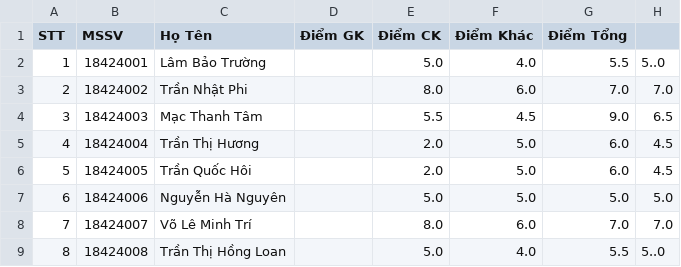
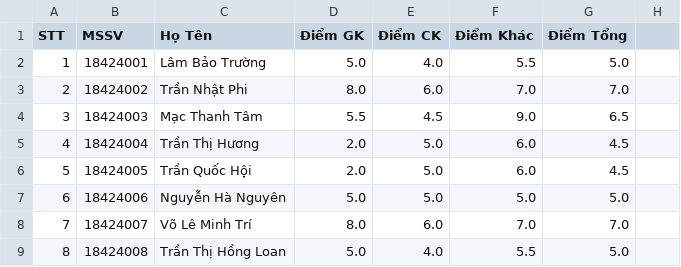
Before and after one commit to huynhhau55/QuanLiSinhVien, a CSV file: Data/Diem/18HCB-CTT003.csv, drawn as a sheet; only a part is shown; the diff covers the shown part only.

```diff
--- a/Data/Diem/18HCB-CTT003.csv
+++ b/Data/Diem/18HCB-CTT003.csv
@@ -2,8 +2,8 @@
-1;18424001;Lâm Bảo Trường;;5.0;4.0;5.5;5..0
-2;18424002;Trần Nhật Phi;;8.0;6.0;7.0;7.0
-3;18424003;Mạc Thanh Tâm;;5.5;4.5;9.0;6.5
-4;18424004;Trần Thị Hương;;2.0;5.0;6.0;4.5
-5;18424005;Trần Quốc Hôi;;2.0;5.0;6.0;4.5
-6;18424006;Nguyễn Hà Nguyên;;5.0;5.0;5.0;5.0
-7;18424007;Võ Lê Minh Trí;;8.0;6.0;7.0;7.0
-8;18424008;Trần Thị Hồng Loan;;5.0;4.0;5.5;5..0
+1;18424001;Lâm Bảo Trường;5.0;4.0;5.5;5.0
+2;18424002;Trần Nhật Phi;8.0;6.0;7.0;7.0
+3;18424003;Mạc Thanh Tâm;5.5;4.5;9.0;6.5
+4;18424004;Trần Thị Hương;2.0;5.0;6.0;4.5
+5;18424005;Trần Quốc Hội;2.0;5.0;6.0;4.5
+6;18424006;Nguyễn Hà Nguyên;5.0;5.0;5.0;5.0
+7;18424007;Võ Lê Minh Trí;8.0;6.0;7.0;7.0
+8;18424008;Trần Thị Hồng Loan;5.0;4.0;5.5;5.0
```
Also changed, not shown: 31 edited cells elsewhere in this file, Data/Diem/17HCB-CTT011.csv, Data/Diem/18HCB-CTT001.csv, 15 other files.
